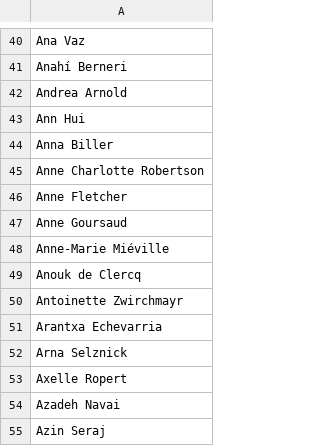
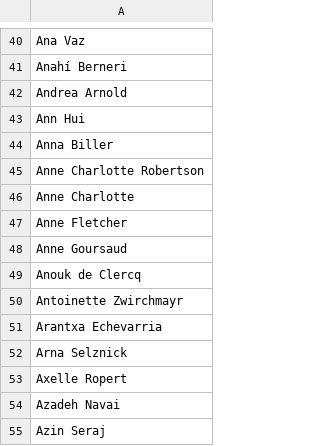
Before and after one commit to fsanchez83/LBDashboard, a CSV file: directoras.csv, drawn as a sheet; only a part is shown, gaps mark what is left out; removed rows and columns are numbered as before the commit, all else as after; the diff covers the shown part only; the diff names each change by its address in the sheet, - before the commit and + after, or states it on an @@ line.

```diff
--- a/directoras.csv
+++ b/directoras.csv
+row 46: Anne Charlotte
-row 48: Anne-Marie Miéville
```
Also changed, not shown: 93 added rows elsewhere in this file, 5 other files.
